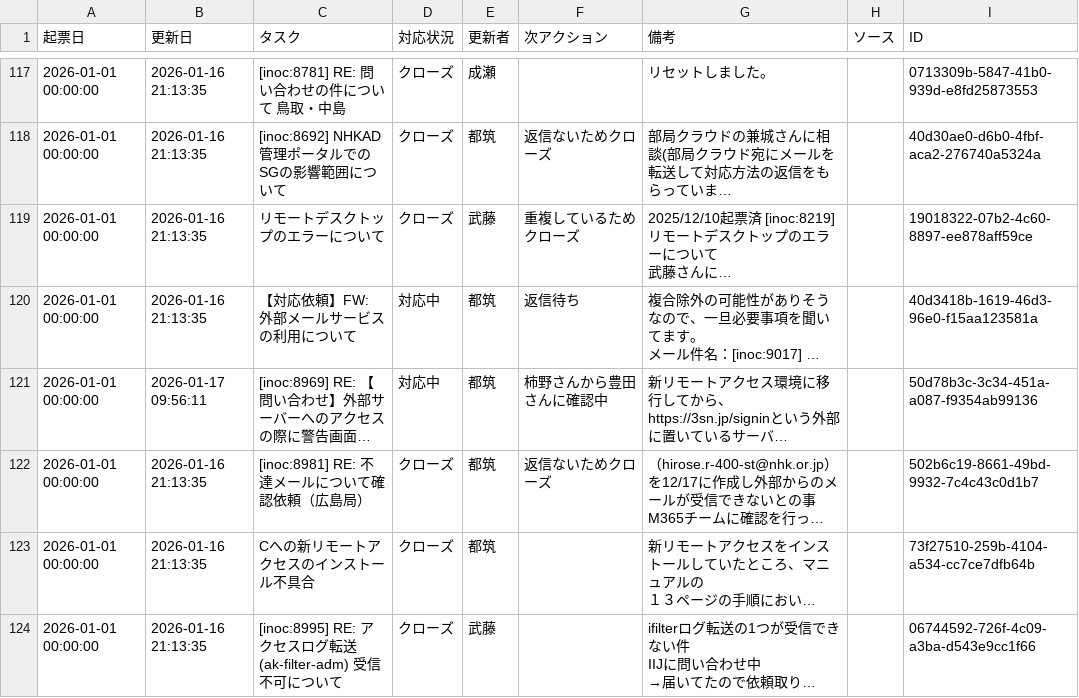
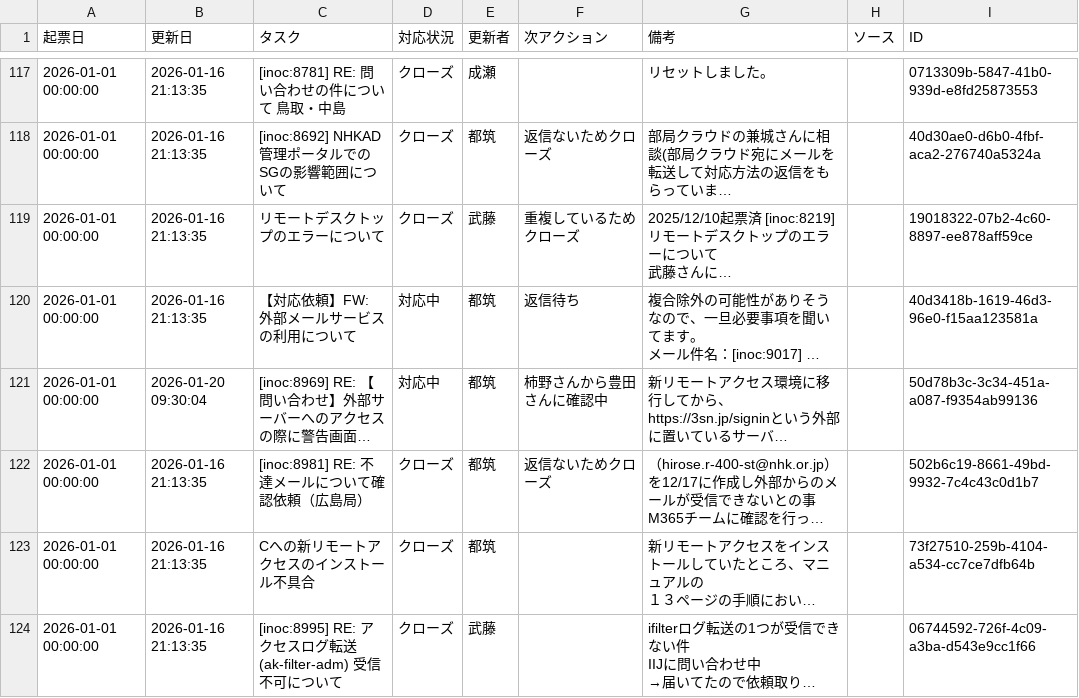
Before and after one commit to weakest4me/taskboard-streamlit, a CSV file: tasks.csv, drawn as a sheet; only a part is shown, gaps mark what is left out; long unchanged cells end in …; the diff covers the shown part only; the diff names each change by its address in the sheet, - before the commit and + after, or states it on an @@ line.

```diff
--- a/tasks.csv
+++ b/tasks.csv
-B121 (更新日): 2026-01-17 09:56:11
+B121 (更新日): 2026-01-20 09:30:04
```
Also changed, not shown: 24 edited cells elsewhere in this file.
